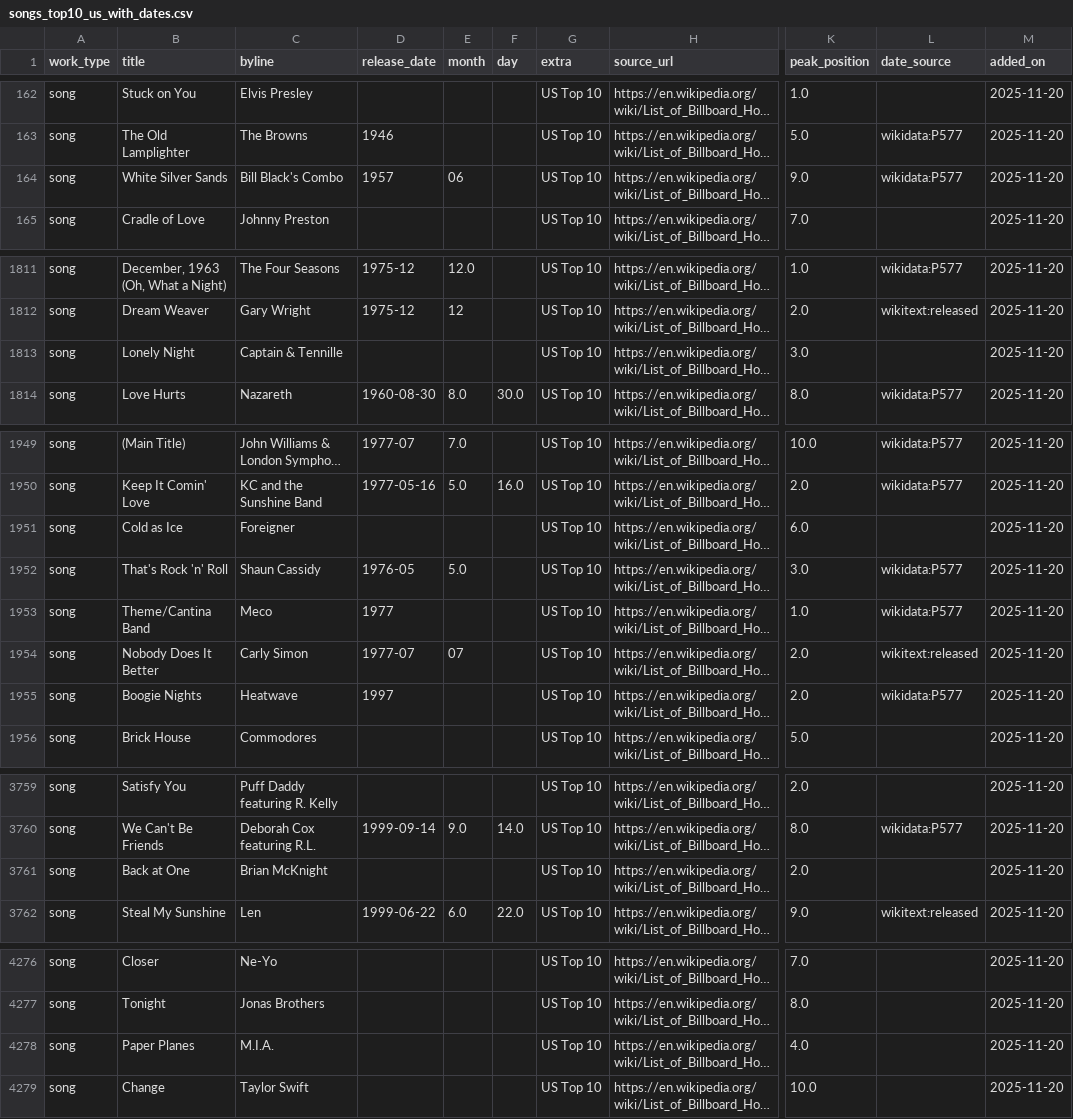
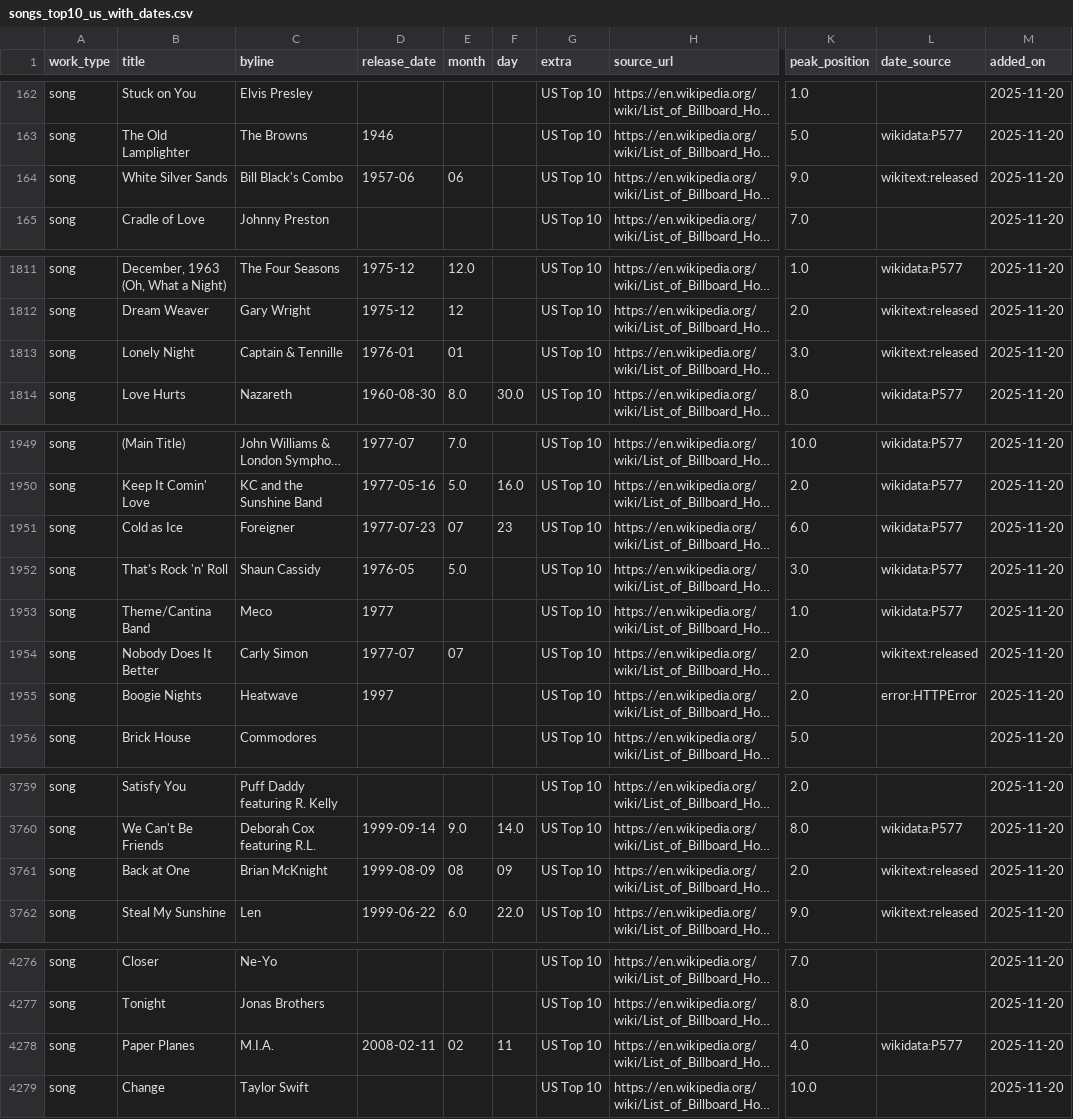
Before and after one commit to 66fishmarket-droid/STRUMOTDSeedGen, a CSV file: data/songs_top10_us_with_dates.csv, drawn as a sheet; only a part is shown, gaps mark what is left out; long unchanged cells end in …; the diff covers the shown part only; the diff names each change by its address in the sheet, - before the commit and + after, or states it on an @@ line.

Commit message:
Auto-update Top10 song release dates (delta)

```diff
--- a/data/songs_top10_us_with_dates.csv
+++ b/data/songs_top10_us_with_dates.csv
-D164 (release_date): 1957
+D164 (release_date): 1957-06
-L164 (date_source): wikidata:P577
+L164 (date_source): wikitext:released
-D1813 (release_date): (empty)
+D1813 (release_date): 1976-01
-E1813 (month): (empty)
+E1813 (month): 01
-L1813 (date_source): (empty)
+L1813 (date_source): wikitext:released
-D1951 (release_date): (empty)
+D1951 (release_date): 1977-07-23
-E1951 (month): (empty)
+E1951 (month): 07
-F1951 (day): (empty)
+F1951 (day): 23
-L1951 (date_source): (empty)
+L1951 (date_source): wikidata:P577
-L1955 (date_source): wikidata:P577
+L1955 (date_source): error:HTTPError
-D3761 (release_date): (empty)
+D3761 (release_date): 1999-08-09
-E3761 (month): (empty)
+E3761 (month): 08
-F3761 (day): (empty)
+F3761 (day): 09
-L3761 (date_source): (empty)
+L3761 (date_source): wikitext:released
-D4278 (release_date): (empty)
+D4278 (release_date): 2008-02-11
-E4278 (month): (empty)
+E4278 (month): 02
-F4278 (day): (empty)
+F4278 (day): 11
-L4278 (date_source): (empty)
+L4278 (date_source): wikidata:P577
```
Also changed, not shown: 17 edited cells elsewhere in this file.
